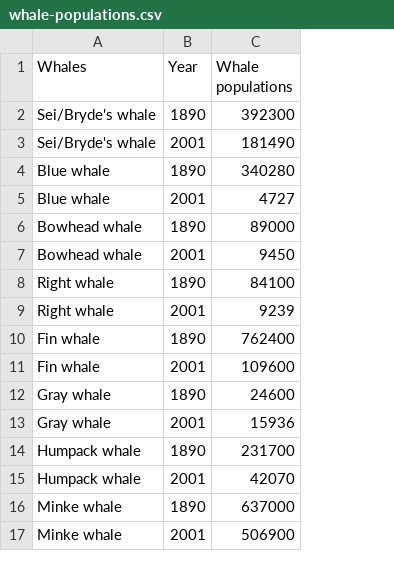
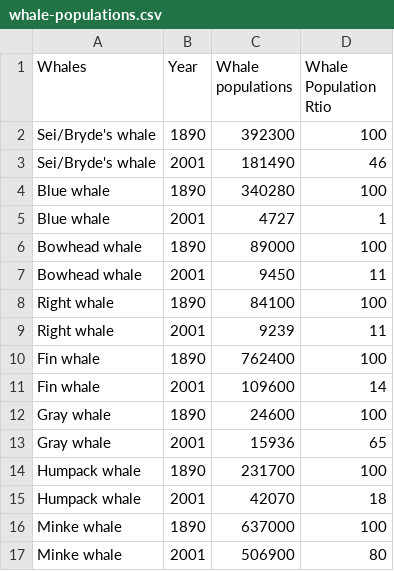
Before and after one commit to usamaqasimmian/FIT3179, a CSV file: whale-populations.csv, drawn as a sheet; the diff names each change by its address in the sheet, - before the commit and + after, or states it on an @@ line.

Commit message:
Update whale-populations.csv

```diff
--- a/whale-populations.csv
+++ b/whale-populations.csv
+column D (Whale Population Rtio), rows 2-17: 100 | 46 | 100 | 1 | 100 | 11 | 100 | 11 | 100 | 14 | 100 | 65 | 100 | 18 | 100 | 80
```
